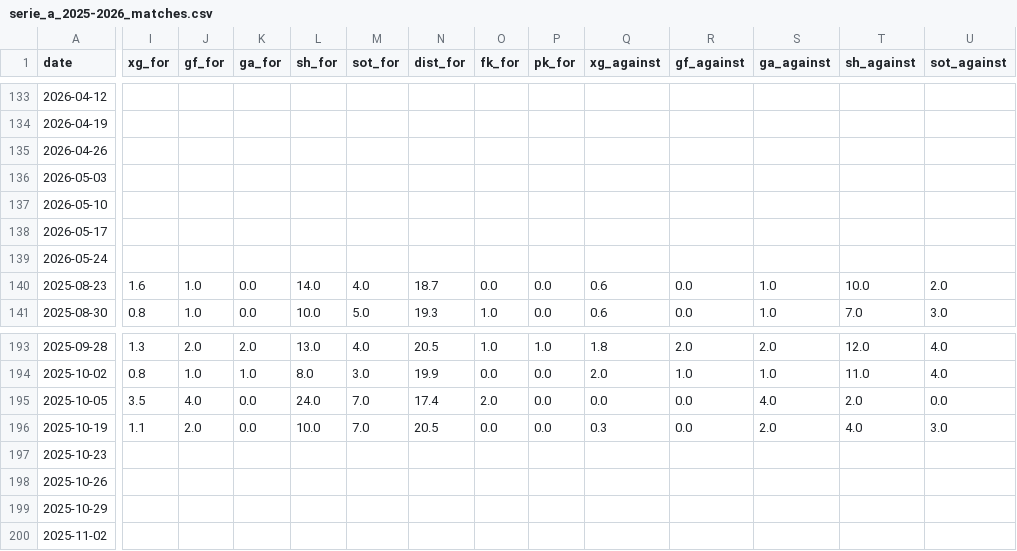
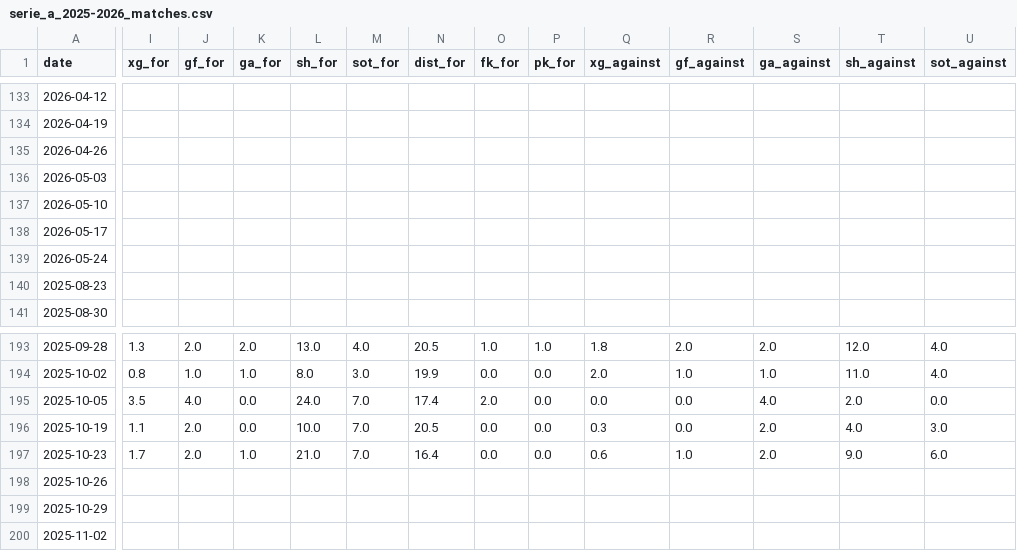
Before and after one commit to SindreUlsaker/Football_prediction, a CSV file: data/raw/serie_a_2025-2026_matches.csv, drawn as a sheet; only a part is shown, gaps mark what is left out; the diff covers the shown part only; the diff names each change by its address in the sheet, - before the commit and + after, or states it on an @@ line.

```diff
--- a/data/raw/serie_a_2025-2026_matches.csv
+++ b/data/raw/serie_a_2025-2026_matches.csv
-I140 (xg_for): 1.6
+I140 (xg_for): (empty)
-J140:J141 (gf_for): 1.0
+J140:J141 (gf_for): (empty)
-K140:K141 (ga_for): 0.0
+K140:K141 (ga_for): (empty)
-L140 (sh_for): 14.0
+L140 (sh_for): (empty)
-M140 (sot_for): 4.0
+M140 (sot_for): (empty)
-N140 (dist_for): 18.7
+N140 (dist_for): (empty)
-O140 (fk_for): 0.0
+O140 (fk_for): (empty)
-P140:P141 (pk_for): 0.0
+P140:P141 (pk_for): (empty)
-Q140:Q141 (xg_against): 0.6
+Q140:Q141 (xg_against): (empty)
-R140:R141 (gf_against): 0.0
+R140:R141 (gf_against): (empty)
-S140:S141 (ga_against): 1.0
+S140:S141 (ga_against): (empty)
-T140 (sh_against): 10.0
+T140 (sh_against): (empty)
-U140 (sot_against): 2.0
+U140 (sot_against): (empty)
-I141 (xg_for): 0.8
+I141 (xg_for): (empty)
-L141 (sh_for): 10.0
+L141 (sh_for): (empty)
-M141 (sot_for): 5.0
+M141 (sot_for): (empty)
-N141 (dist_for): 19.3
+N141 (dist_for): (empty)
-O141 (fk_for): 1.0
+O141 (fk_for): (empty)
-T141 (sh_against): 7.0
+T141 (sh_against): (empty)
-U141 (sot_against): 3.0
+U141 (sot_against): (empty)
-I197 (xg_for): (empty)
+I197 (xg_for): 1.7
-J197 (gf_for): (empty)
+J197 (gf_for): 2.0
-K197 (ga_for): (empty)
+K197 (ga_for): 1.0
-L197 (sh_for): (empty)
+L197 (sh_for): 21.0
-M197 (sot_for): (empty)
+M197 (sot_for): 7.0
-N197 (dist_for): (empty)
+N197 (dist_for): 16.4
-O197 (fk_for): (empty)
+O197 (fk_for): 0.0
-P197 (pk_for): (empty)
+P197 (pk_for): 0.0
-Q197 (xg_against): (empty)
+Q197 (xg_against): 0.6
-R197 (gf_against): (empty)
+R197 (gf_against): 1.0
-S197 (ga_against): (empty)
+S197 (ga_against): 2.0
-T197 (sh_against): (empty)
+T197 (sh_against): 9.0
-U197 (sot_against): (empty)
+U197 (sot_against): 6.0
```
Also changed, not shown: 145 edited cells elsewhere in this file, data/processed/serie_a_processed.csv, data/raw/bundesliga_2025-2026_matches.csv, 27 other files.
